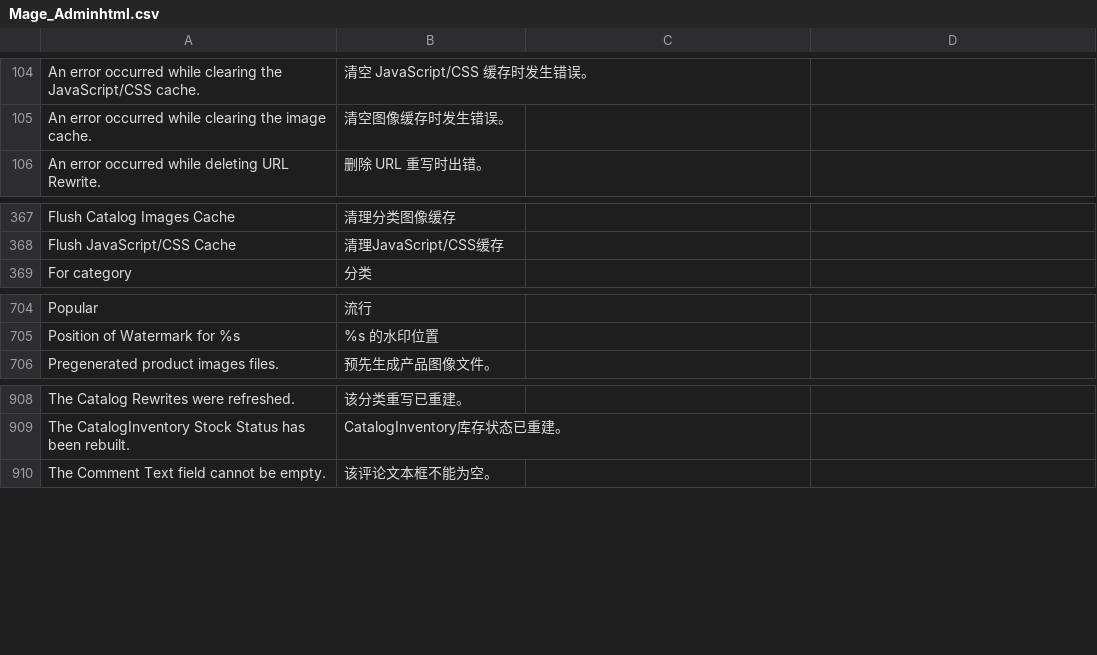
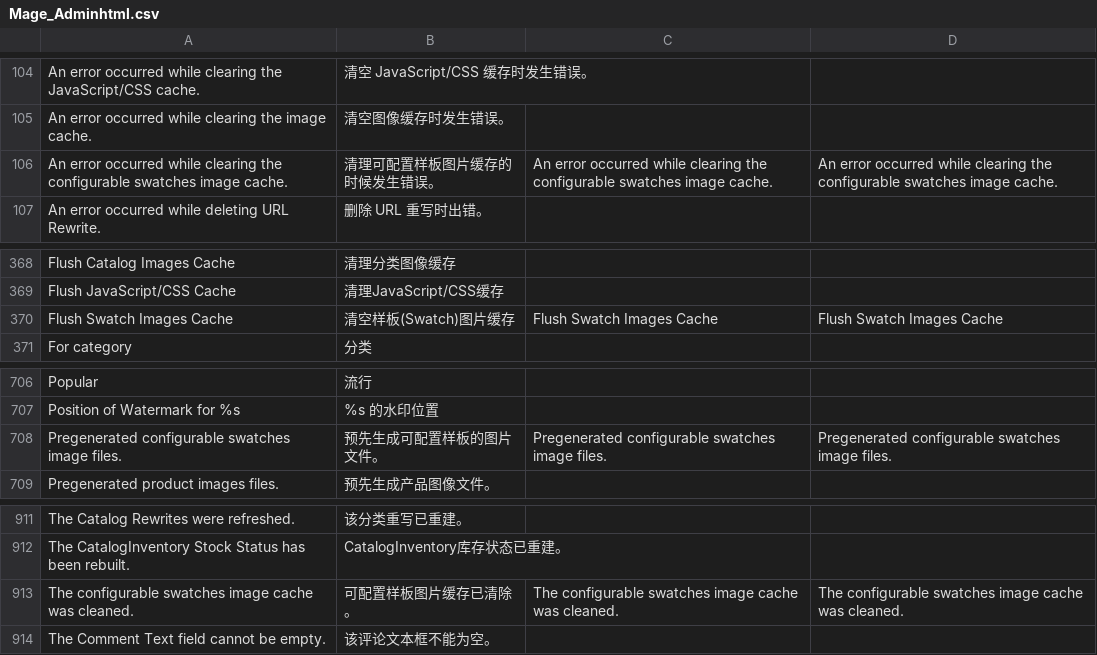
Before and after one commit to andylhqiu/Magento_zh_CN, a CSV file: zh_CN/Mage_Adminhtml.csv, drawn as a sheet; only a part is shown, gaps mark what is left out; the diff names each change by its address in the sheet, - before the commit and + after, or states it on an @@ line.

Commit message:
swatch tran

```diff
--- a/zh_CN/Mage_Adminhtml.csv
+++ b/zh_CN/Mage_Adminhtml.csv
+row 106: An error occurred while clearing the configurable swatches image cache. | 清理可配置样板图片缓存的时候发生错误。 | An error occurred while clearing the configurable swatches image cache. | An error occurred while clearing the configurable swatches image cache.
+row 370: Flush Swatch Images Cache | 清空样板(Swatch)图片缓存 | Flush Swatch Images Cache | Flush Swatch Images Cache
+row 708: Pregenerated configurable swatches image files. | 预先生成可配置样板的图片文件。 | Pregenerated configurable swatches image files. | Pregenerated configurable swatches image files.
+row 913: The configurable swatches image cache was cleaned. | 可配置样板图片缓存已清除。 | The configurable swatches image cache was cleaned. | The configurable swatches image cache was cleaned.
```
